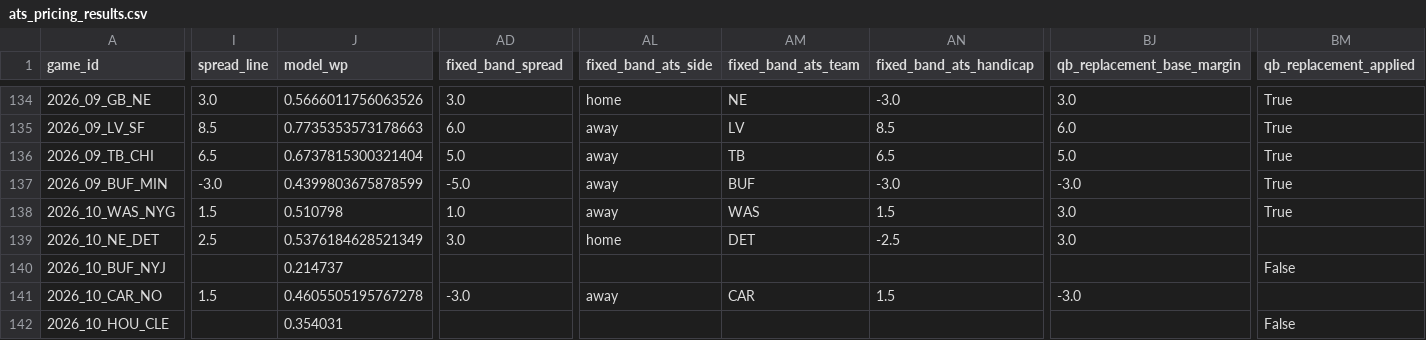
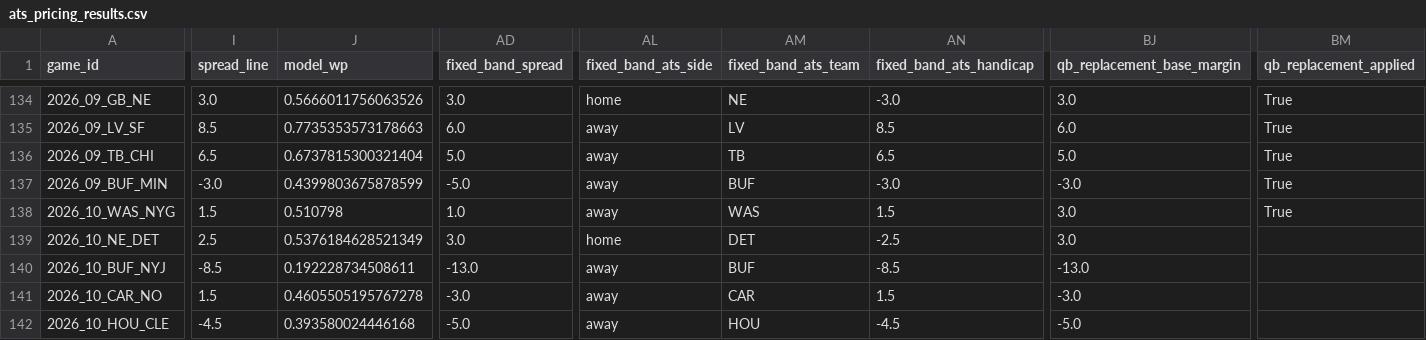
Before and after one commit to Dave356w/NFL-MODEL, a CSV file: data/latest/ats_pricing_results.csv, drawn as a sheet; only a part is shown, gaps mark what is left out; the diff covers the shown part only; the diff names each change by its address in the sheet, - before the commit and + after, or states it on an @@ line.

```diff
--- a/data/latest/ats_pricing_results.csv
+++ b/data/latest/ats_pricing_results.csv
-I140 (spread_line): (empty)
+I140 (spread_line): -8.5
-J140 (model_wp): 0.214737
+J140 (model_wp): 0.192228734508611
-AD140 (fixed_band_spread): (empty)
+AD140 (fixed_band_spread): -13.0
-AL140 (fixed_band_ats_side): (empty)
+AL140 (fixed_band_ats_side): away
-AM140 (fixed_band_ats_team): (empty)
+AM140 (fixed_band_ats_team): BUF
-AN140 (fixed_band_ats_handicap): (empty)
+AN140 (fixed_band_ats_handicap): -8.5
-BJ140 (qb_replacement_base_margin): (empty)
+BJ140 (qb_replacement_base_margin): -13.0
-BM140 (qb_replacement_applied): False
+BM140 (qb_replacement_applied): (empty)
-I142 (spread_line): (empty)
+I142 (spread_line): -4.5
-J142 (model_wp): 0.354031
+J142 (model_wp): 0.393580024446168
-AD142 (fixed_band_spread): (empty)
+AD142 (fixed_band_spread): -5.0
-AL142 (fixed_band_ats_side): (empty)
+AL142 (fixed_band_ats_side): away
-AM142 (fixed_band_ats_team): (empty)
+AM142 (fixed_band_ats_team): HOU
-AN142 (fixed_band_ats_handicap): (empty)
+AN142 (fixed_band_ats_handicap): -4.5
-BJ142 (qb_replacement_base_margin): (empty)
+BJ142 (qb_replacement_base_margin): -5.0
-BM142 (qb_replacement_applied): False
+BM142 (qb_replacement_applied): (empty)
```
Also changed, not shown: 119 edited cells elsewhere in this file, data/latest/report_notes.csv, 15 other files.
